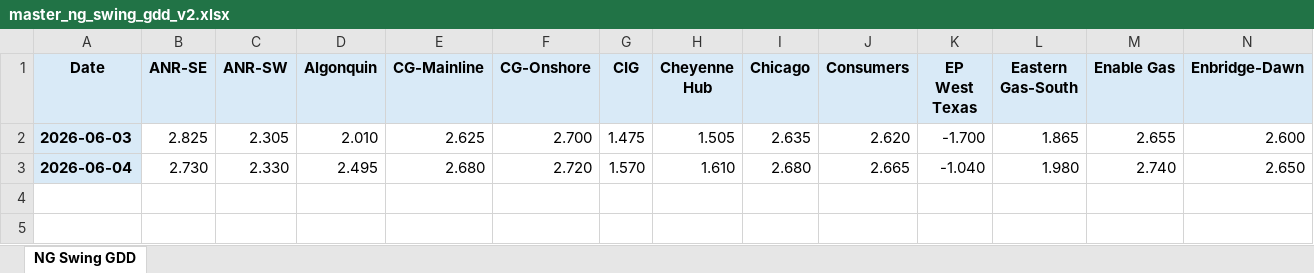
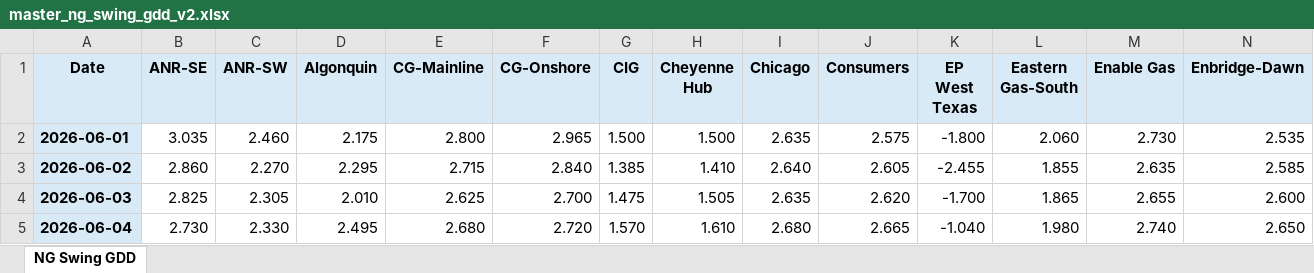
Before and after one commit to merchg80/NG-Swing-GDD-Futures, an Excel workbook: master/master_ng_swing_gdd_v2.xlsx, sheet NG Swing GDD, drawn as a sheet; only a part is shown; values as stored, in another font and other column widths than the file's, no borders; rows hold the shown columns only; the diff names each change by its address in the sheet, - before the commit and + after, or states it on an @@ line.

```diff
--- a/master/master_ng_swing_gdd_v2.xlsx (sheet NG Swing GDD)
+++ b/master/master_ng_swing_gdd_v2.xlsx (sheet NG Swing GDD)
+row 2: 2026-06-01 | 3.035 | 2.460 | 2.175 | 2.800 | 2.965 | 1.500 | 1.500 | 2.635 | 2.575 | -1.800 | 2.060 | 2.730 | 2.535
+row 3: 2026-06-02 | 2.860 | 2.270 | 2.295 | 2.715 | 2.840 | 1.385 | 1.410 | 2.640 | 2.605 | -2.455 | 1.855 | 2.635 | 2.585
```
Also changed, not shown: 1 other file.
